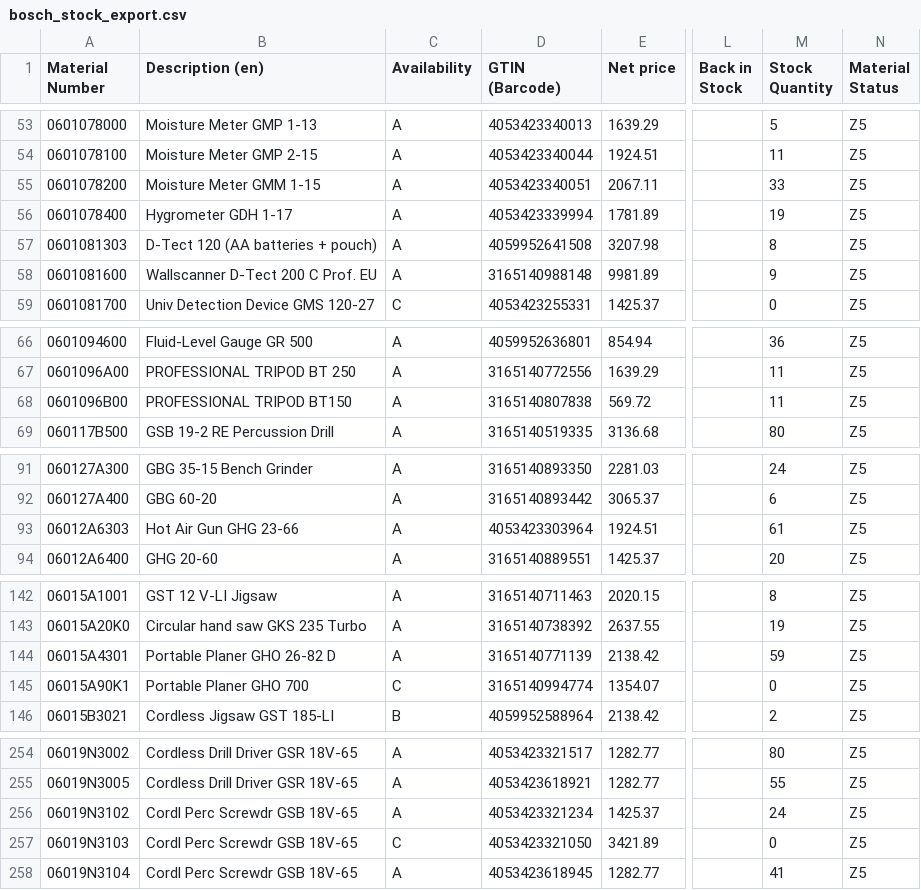
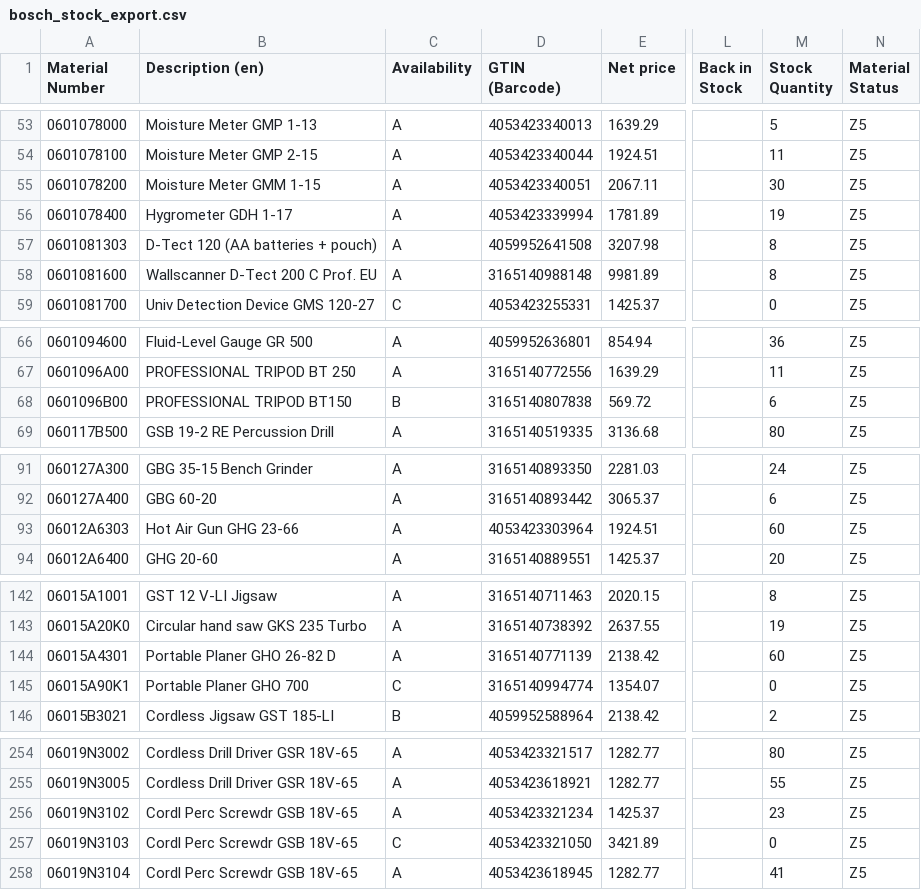
Before and after one commit to mahaveerchavda/bosch-stock-sync, a CSV file: bosch_stock_export.csv, drawn as a sheet; only a part is shown, gaps mark what is left out; the diff covers the shown part only; the diff names each change by its address in the sheet, - before the commit and + after, or states it on an @@ line.

```diff
--- a/bosch_stock_export.csv
+++ b/bosch_stock_export.csv
-M55 (Stock Quantity): 33
+M55 (Stock Quantity): 30
-M58 (Stock Quantity): 9
+M58 (Stock Quantity): 8
-C68 (Availability): A
+C68 (Availability): B
-M68 (Stock Quantity): 11
+M68 (Stock Quantity): 6
-M93 (Stock Quantity): 61
+M93 (Stock Quantity): 60
-M144 (Stock Quantity): 59
+M144 (Stock Quantity): 60
-M256 (Stock Quantity): 24
+M256 (Stock Quantity): 23
```
Also changed, not shown: 9 edited cells elsewhere in this file, 2 other files.
